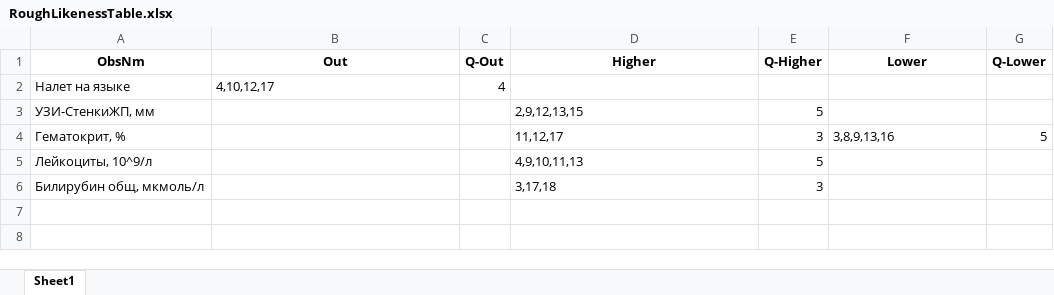
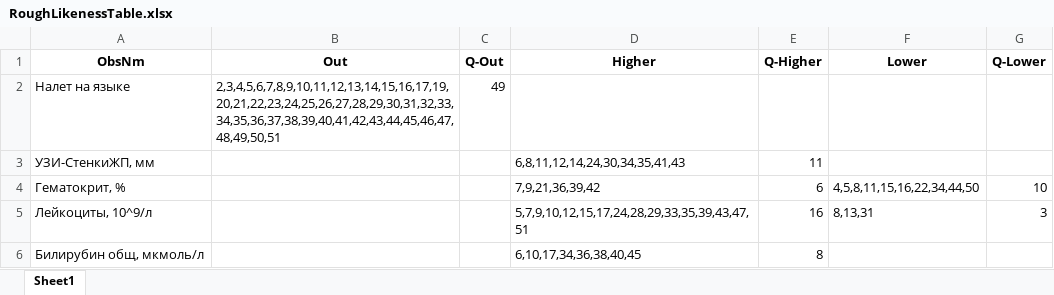
Before and after one commit to denwork-man/KnowledgeExtractor, an Excel workbook: Output/RoughLikenessTable.xlsx, sheet Sheet1, drawn as a sheet; values as stored, in another font and other column widths than the file's, no borders; the diff names each change by its address in the sheet, - before the commit and + after, or states it on an @@ line.

```diff
--- a/Output/RoughLikenessTable.xlsx (sheet Sheet1)
+++ b/Output/RoughLikenessTable.xlsx (sheet Sheet1)
-B2 (Out): 4,10,12,17
+B2 (Out): 2,3,4,5,6,7,8,9,10,11,12,13,14,15,16,17,19,20,21,22,23,24,25,26,27,28,29,30,31,32,33,34,35,36,37,38,39,40,41,42,43,44,45,46,47,48,49,50,51
-C2 (Q-Out): 4
+C2 (Q-Out): 49
-D3 (Higher): 2,9,12,13,15
+D3 (Higher): 6,8,11,12,14,24,30,34,35,41,43
-E3 (Q-Higher): 5
+E3 (Q-Higher): 11
-D4 (Higher): 11,12,17
+D4 (Higher): 7,9,21,36,39,42
-E4 (Q-Higher): 3
+E4 (Q-Higher): 6
-F4 (Lower): 3,8,9,13,16
+F4 (Lower): 4,5,8,11,15,16,22,34,44,50
-G4 (Q-Lower): 5
+G4 (Q-Lower): 10
-D5 (Higher): 4,9,10,11,13
+D5 (Higher): 5,7,9,10,12,15,17,24,28,29,33,35,39,43,47,51
-E5 (Q-Higher): 5
+E5 (Q-Higher): 16
-F5 (Lower): (empty)
+F5 (Lower): 8,13,31
-G5 (Q-Lower): (empty)
+G5 (Q-Lower): 3
-D6 (Higher): 3,17,18
+D6 (Higher): 6,10,17,34,36,38,40,45
-E6 (Q-Higher): 3
+E6 (Q-Higher): 8
```
Also changed, not shown: Output/SplittingUnNormCategories.xlsx, Output/SplittingUnNumbersClusters.xlsx, 3 other files.
